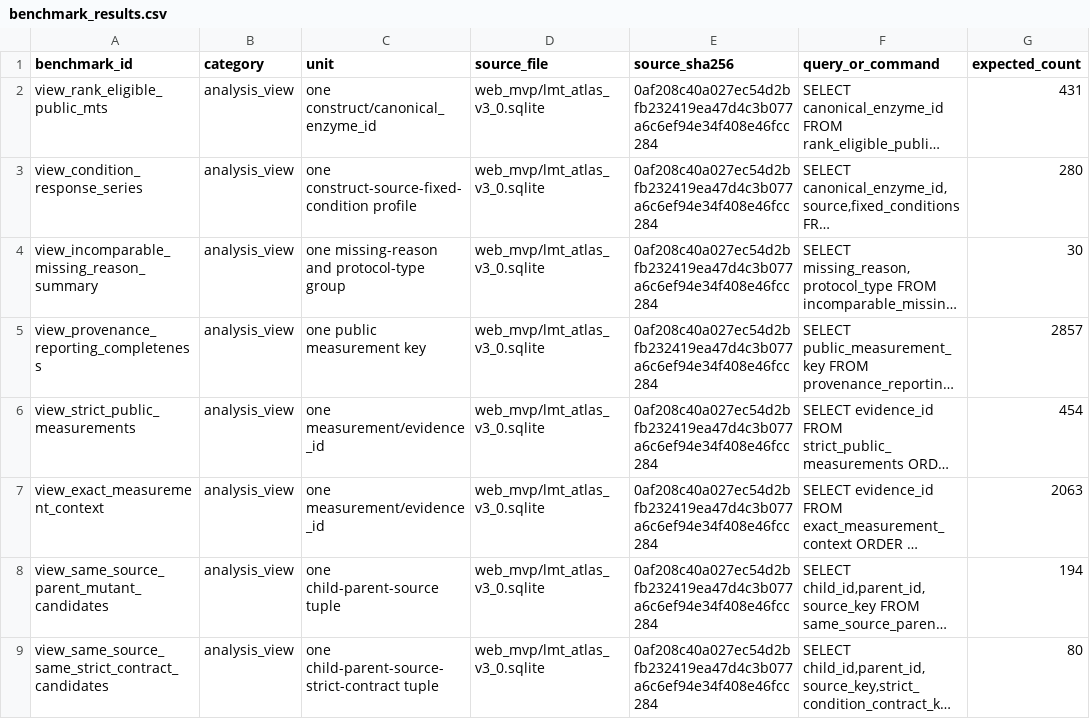
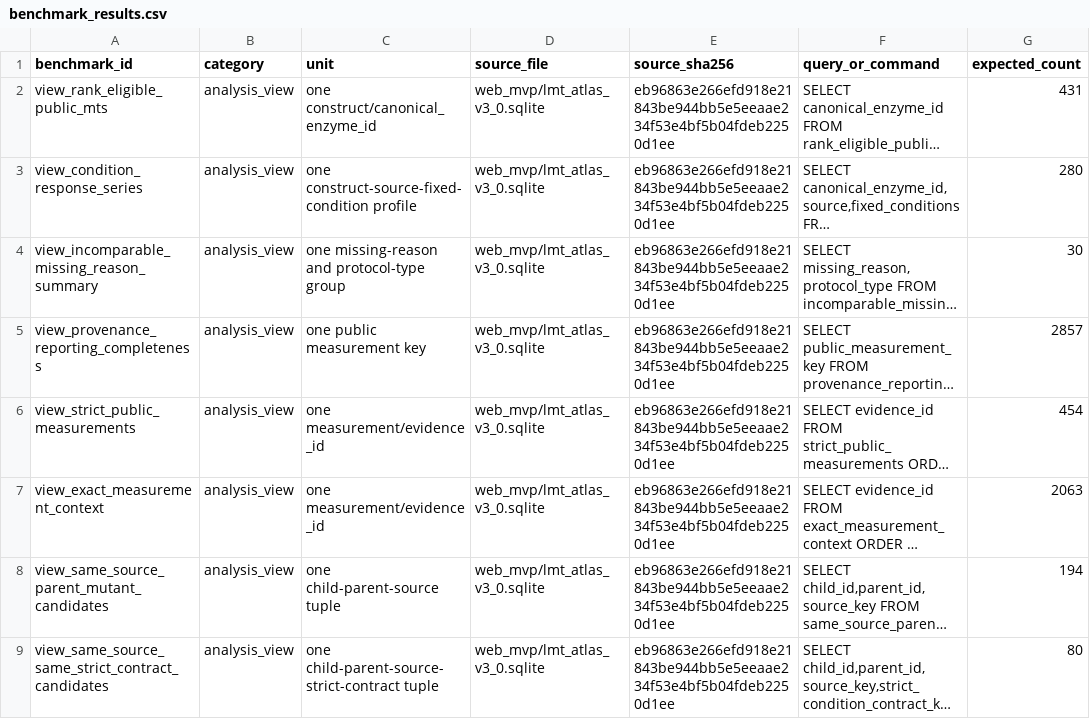
Before and after one commit to Lvyziyer1-ui/lmt-atlas, a CSV file: docs/downloads/benchmark_results.csv, drawn as a sheet; only a part is shown; long unchanged cells end in …; the diff names each change by its address in the sheet, - before the commit and + after, or states it on an @@ line.

```diff
--- a/docs/downloads/benchmark_results.csv
+++ b/docs/downloads/benchmark_results.csv
-E2:E9 (source_sha256): 0af208c40a027ec54d2bfb232419ea47d4c3b077a6c6ef94e34f408e46fcc284
+E2:E9 (source_sha256): eb96863e266efd918e21843be944bb5e5eeaae234f53e4bf5b04fdeb2250d1ee
```
Also changed, not shown: docs/downloads/analysis_view_contract.csv, 5 other files.
